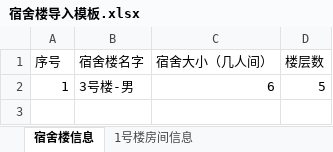
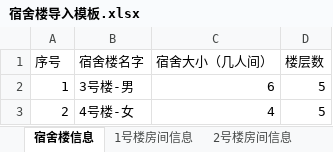
Before and after one commit to keer123456789/dormitory, an Excel workbook: server/file/宿舍楼导入模板.xlsx, sheet 宿舍楼信息, drawn as a sheet; values as stored, in another font and other column widths than the file's, no borders; the diff names each change by its address in the sheet, - before the commit and + after, or states it on an @@ line.

```diff
--- a/server/file/宿舍楼导入模板.xlsx (sheet 宿舍楼信息)
+++ b/server/file/宿舍楼导入模板.xlsx (sheet 宿舍楼信息)
+sheet tab: 2号楼房间信息
+row 3: 2 | 4号楼-女 | 4 | 5
```
Also changed, not shown: server/file/学生信息导入模板.xlsx, 11 other files.
